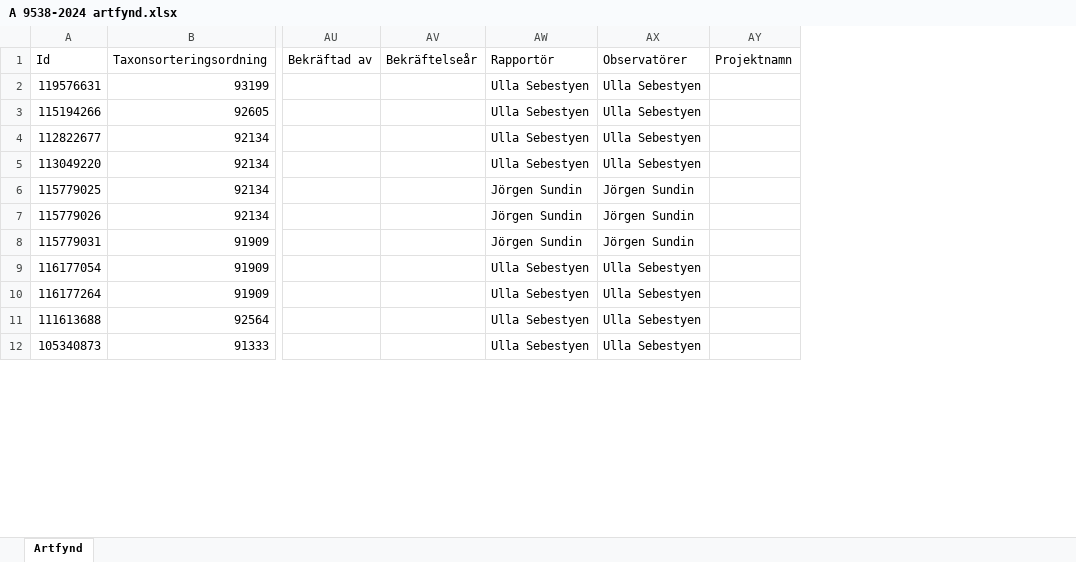
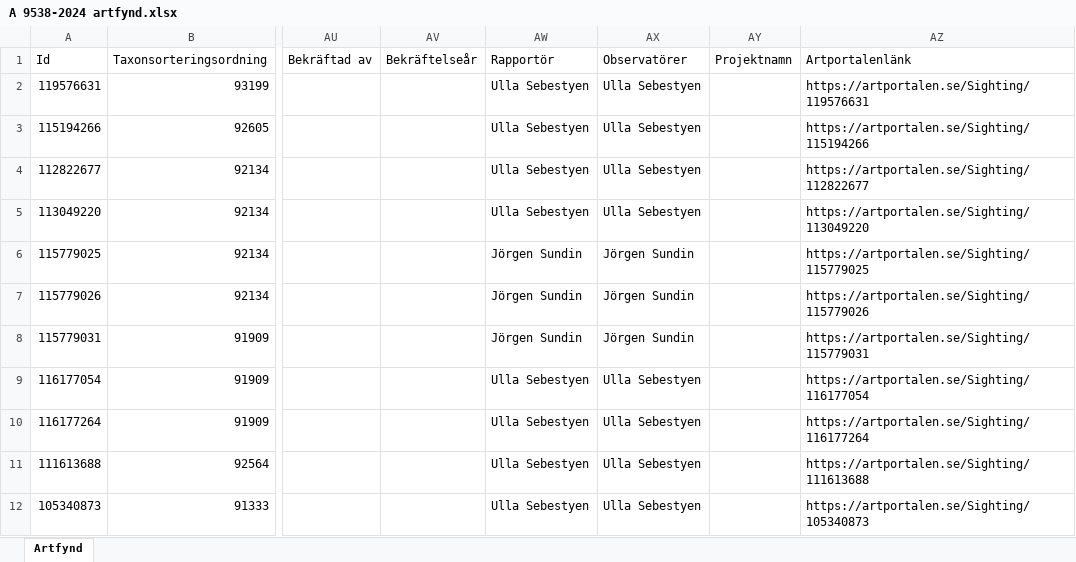
Before and after one commit to klasma/Logging_0128, an Excel workbook: artfynd/A 9538-2024 artfynd.xlsx, sheet Artfynd, drawn as a sheet; only a part is shown, gaps mark what is left out; values as stored, in another font and other column widths than the file's, no borders; the diff names each change by its address in the sheet, - before the commit and + after, or states it on an @@ line.

```diff
--- a/artfynd/A 9538-2024 artfynd.xlsx (sheet Artfynd)
+++ b/artfynd/A 9538-2024 artfynd.xlsx (sheet Artfynd)
+column AZ (Artportalenlänk), rows 2-12: https://artportalen.se/Sighting/119576631 | https://artportalen.se/Sighting/115194266 | https://artportalen.se/Sighting/112822677 | https://artportalen.se/Sighting/113049220 | https://artportalen.se/Sighting/115779025 | https://artportalen.se/Sighting/115779026 | https://artportalen.se/Sighting/115779031 | https://artportalen.se/Sighting/116177054 | https://artportalen.se/Sighting/116177264 | https://artportalen.se/Sighting/111613688 | https://artportalen.se/Sighting/105340873
```
Also changed, not shown: artfynd/A 2990-2023 artfynd.xlsx, artfynd/A 36244-2024 artfynd.xlsx, 57 other files.
